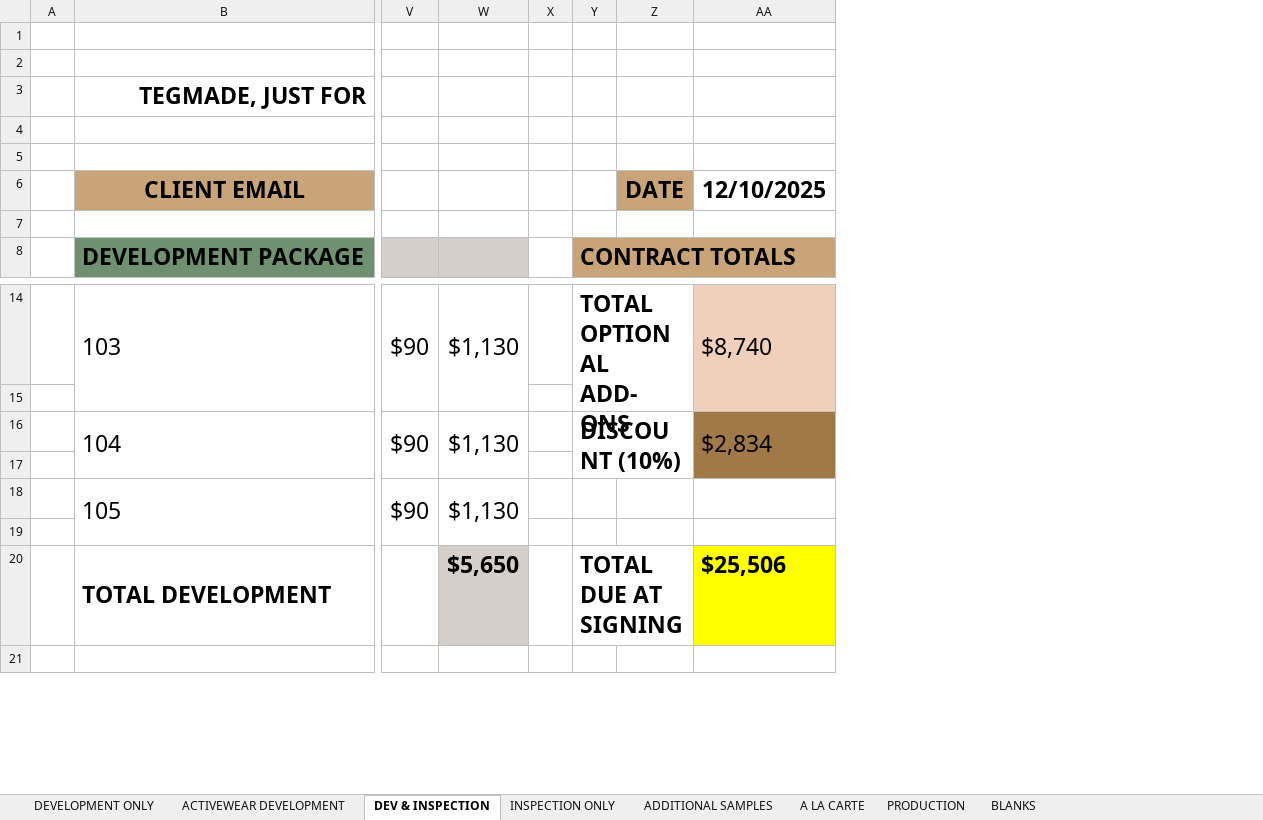
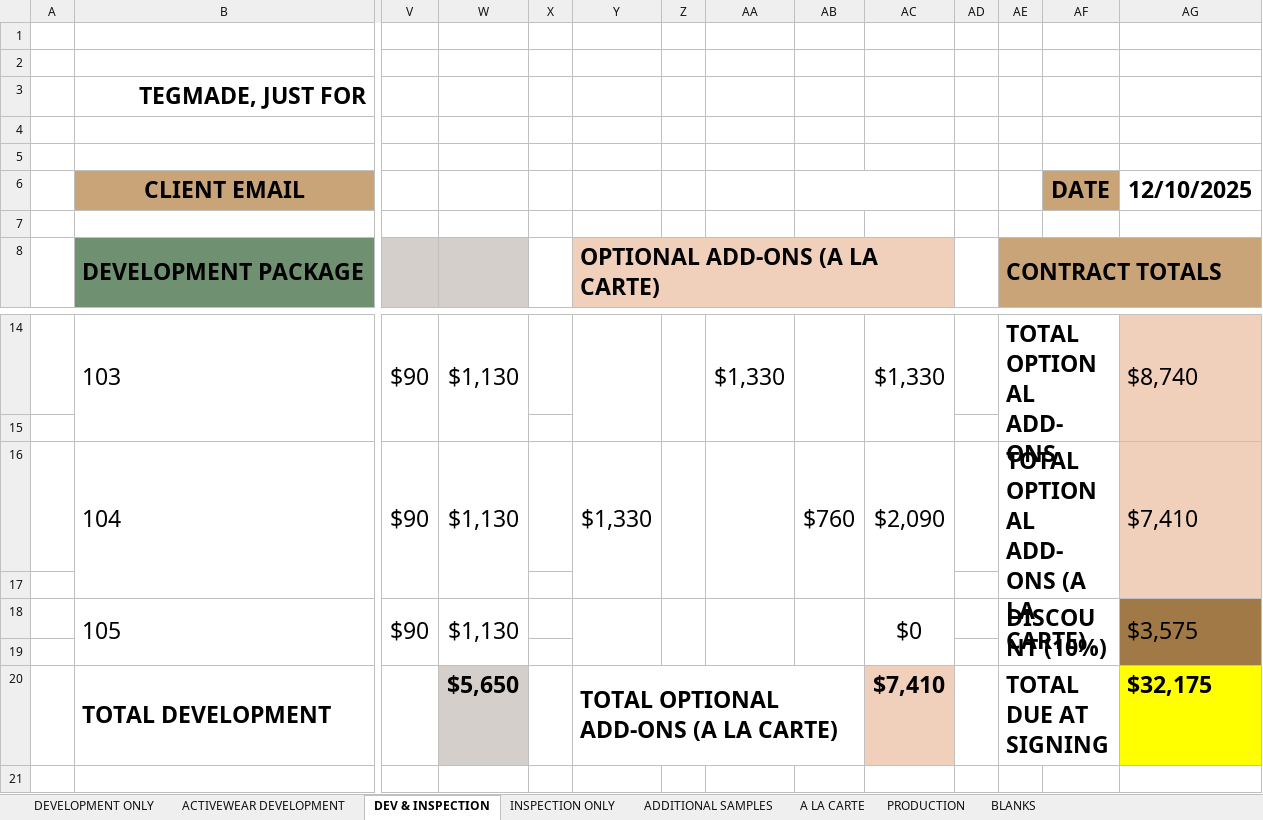
Before and after one commit to ApplyGPT/TEG_Monday_Dashboard, an Excel workbook: inputs/Copy of TEG 2025 WORKBOOK TEMPLATES.xlsx, sheet DEV & INSPECTION, drawn as a sheet; only a part is shown, gaps mark what is left out; values as stored, in another font and other column widths than the file's, no borders; addresses are those after the commit; the diff covers the shown part only; the diff names each change by its address in the sheet, - before the commit and + after, or states it on an @@ line.

Commit message:
Refactor dev_inspection.py to update workbook template for "DEVELOPMENT ONLY" and "A LA CARTE" tabs.

```diff
--- a/inputs/Copy of TEG 2025 WORKBOOK TEMPLATES.xlsx (sheet DEV & INSPECTION)
+++ b/inputs/Copy of TEG 2025 WORKBOOK TEMPLATES.xlsx (sheet DEV & INSPECTION)
+column Y, row 8: OPTIONAL ADD-ONS (A LA CARTE); rows 16-20: $1,330 |  |  |  | TOTAL OPTIONAL ADD-ONS (A LA CARTE)
+column Z, empty
+column AA, row 14: $1,330
+column AB, row 16: $760
+column AC, rows 14-20: $1,330 |  | $2,090 |  | $0 |  | $7,410
+column AD, empty
-AE16: DISCOUNT (10%)
+AE16: TOTAL OPTIONAL ADD-ONS (A LA CARTE)
-AG16: $2,834
+AG16: $7,410
-AG16 fill: #A07946
+AG16 fill: #F0CFBB
-AE18: (empty)
+AE18: DISCOUNT (10%)
+AE18:AF19 merged
-AG18: (empty)
+AG18: $3,575
-AG18 fill: none
+AG18 fill: #A07946
+AG18:AG19 merged
-AG20: $25,506
+AG20: $32,175
```
Also changed, not shown: merged cells elsewhere in this sheet, sheet A LA CARTE, formulas that keep their value, 1 other file.
